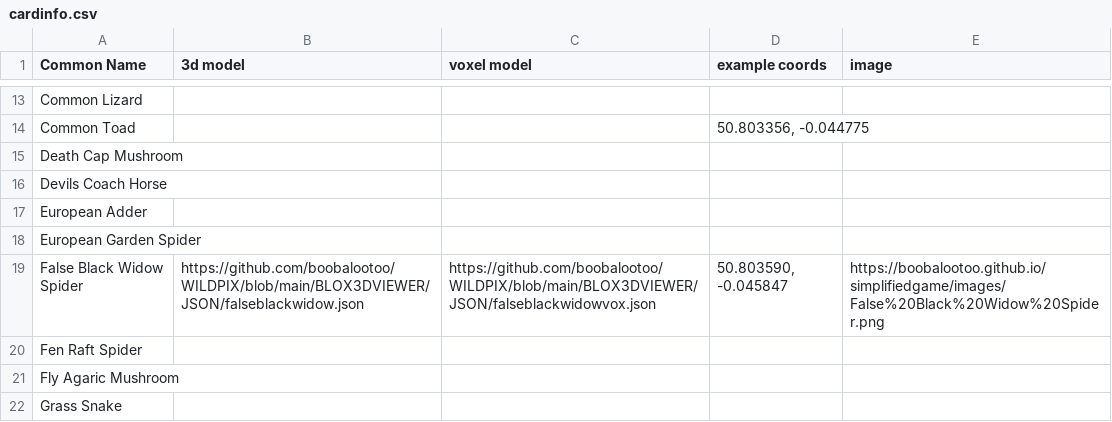
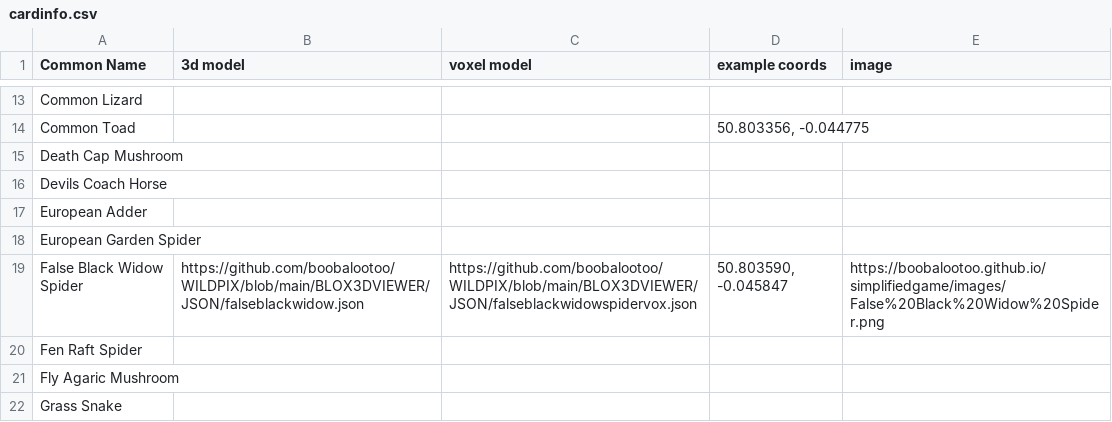
Before and after one commit to boobalootoo/WILDPIX, a CSV file: cardinfo.csv, drawn as a sheet; only a part is shown, gaps mark what is left out.

Commit message:
Update cardinfo.csv

```diff
--- a/cardinfo.csv
+++ b/cardinfo.csv
@@ -18,3 +18,3 @@ European Adder,,,,
 European Garden Spider,,,,
-False Black Widow Spider,https://github.com/boobalootoo/WILDPIX/blob/main/BLOX3DVIEWER/JSON/falseblackwidow.json,https://github.com/boobalootoo/WILDPIX/blob/main/BLOX3DVIEWER/JSON/falseblackwidowvox.json,"50.803590, -0.045847",https://boobalootoo.github.io/simplifiedgame/images/False%20Black%20Widow%20Spider.png
+False Black Widow Spider,https://github.com/boobalootoo/WILDPIX/blob/main/BLOX3DVIEWER/JSON/falseblackwidow.json,https://github.com/boobalootoo/WILDPIX/blob/main/BLOX3DVIEWER/JSON/falseblackwidowspidervox.json,"50.803590, -0.045847",https://boobalootoo.github.io/simplifiedgame/images/False%20Black%20Widow%20Spider.png
 Fen Raft Spider,,,,
```
